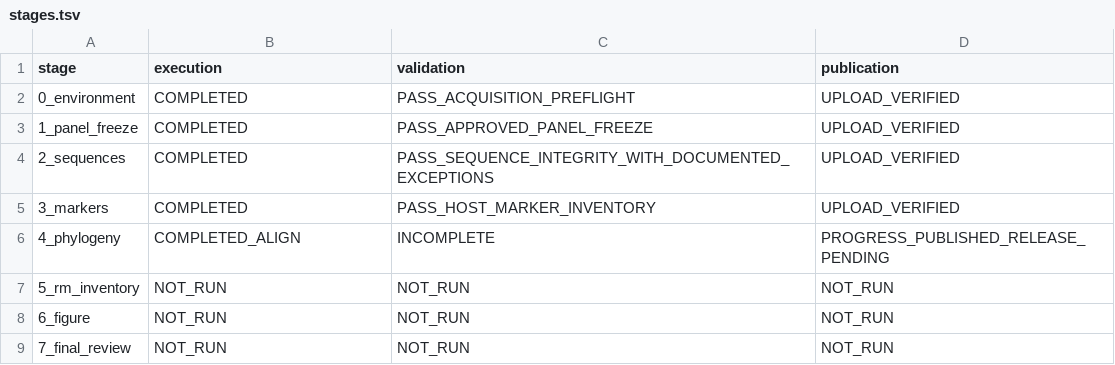
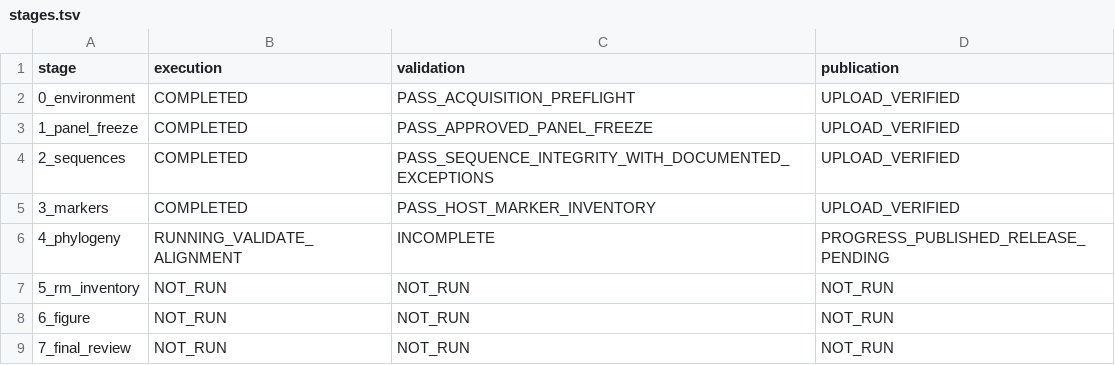
Before and after one commit to serg-alexv/lab-rm-phylogenomics-196, a TSV file: status/stages.tsv, drawn as a sheet.

Commit message:
Record actual bounded Stage04 execution and independent gate progress

```diff
--- a/status/stages.tsv
+++ b/status/stages.tsv
@@ -5,3 +5,3 @@ stage	execution	validation	publication
 3_markers	COMPLETED	PASS_HOST_MARKER_INVENTORY	UPLOAD_VERIFIED
-4_phylogeny	COMPLETED_ALIGN	INCOMPLETE	PROGRESS_PUBLISHED_RELEASE_PENDING
+4_phylogeny	RUNNING_VALIDATE_ALIGNMENT	INCOMPLETE	PROGRESS_PUBLISHED_RELEASE_PENDING
 5_rm_inventory	NOT_RUN	NOT_RUN	NOT_RUN
```
Also changed, not shown: 3 other files.
